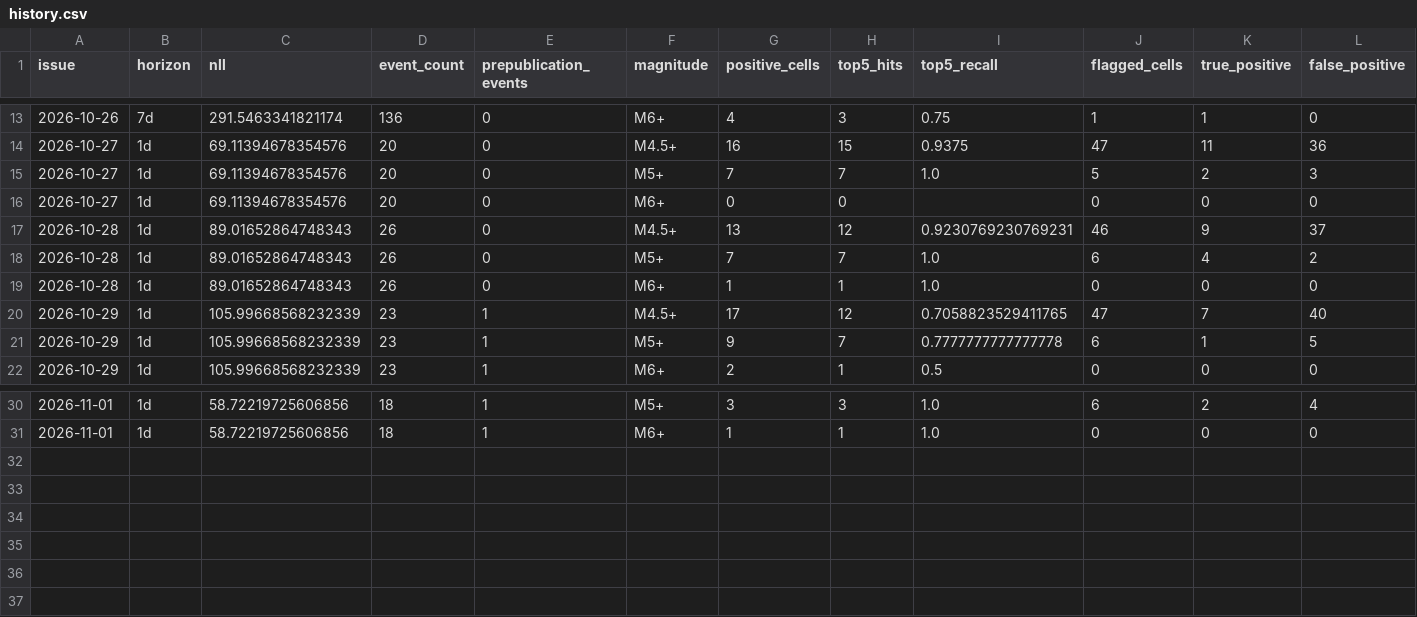
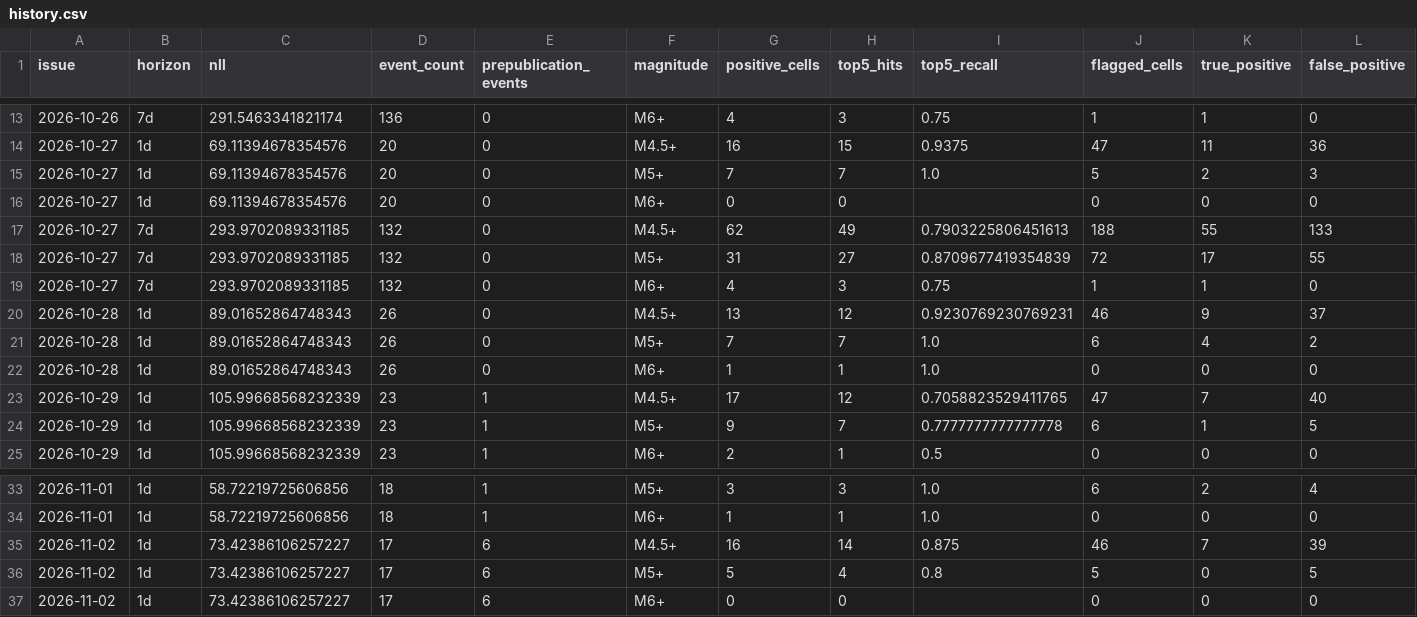
Before and after one commit to HenrikVaughn/shockradar-accuracy, a CSV file: accuracy/history.csv, drawn as a sheet; only a part is shown, gaps mark what is left out; rows hold the shown columns only; the diff names each change by its address in the sheet, - before the commit and + after, or states it on an @@ line.

```diff
--- a/accuracy/history.csv
+++ b/accuracy/history.csv
+row 17: 2026-10-27 | 7d | 293.9702089331185 | 132 | 0 | M4.5+ | 62 | 49 | 0.7903225806451613 | 188 | 55 | 133
+row 18: 2026-10-27 | 7d | 293.9702089331185 | 132 | 0 | M5+ | 31 | 27 | 0.8709677419354839 | 72 | 17 | 55
+row 19: 2026-10-27 | 7d | 293.9702089331185 | 132 | 0 | M6+ | 4 | 3 | 0.75 | 1 | 1 | 0
+row 35: 2026-11-02 | 1d | 73.42386106257227 | 17 | 6 | M4.5+ | 16 | 14 | 0.875 | 46 | 7 | 39
+row 36: 2026-11-02 | 1d | 73.42386106257227 | 17 | 6 | M5+ | 5 | 4 | 0.8 | 5 | 0 | 5
+row 37: 2026-11-02 | 1d | 73.42386106257227 | 17 | 6 | M6+ | 0 | 0 |  | 0 | 0 | 0
```
Also changed, not shown: accuracy/publication_times.csv, 3 other files.
